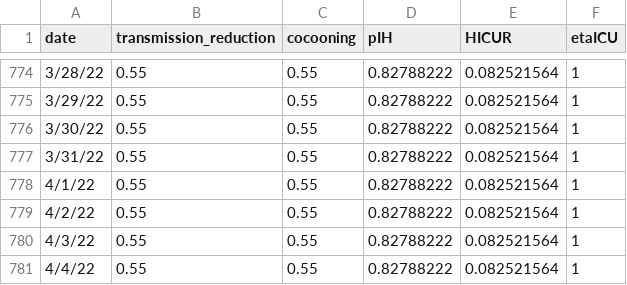
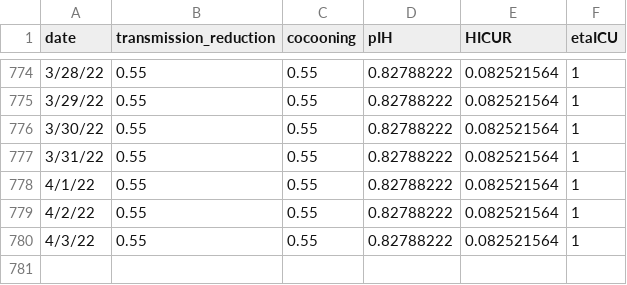
Before and after one commit to NazlicanArslan/COVID19-vaccine-main, a CSV file: COVID19-vaccine-main-LP-efficiency/VaccineAllocation/instances/austin/transmission.csv, drawn as a sheet; only a part is shown, gaps mark what is left out; the diff names each change by its address in the sheet, - before the commit and + after, or states it on an @@ line.

```diff
--- a/COVID19-vaccine-main-LP-efficiency/VaccineAllocation/instances/austin/transmission.csv
+++ b/COVID19-vaccine-main-LP-efficiency/VaccineAllocation/instances/austin/transmission.csv
-row 781: 4/4/22 | 0.55 | 0.55 | 0.82788222 | 0.082521564 | 1
```
Also changed, not shown: 12 other files.
